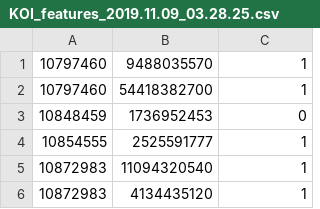
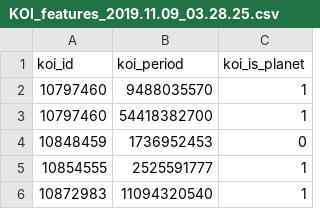
Before and after one commit to ebasanez/saturdays_ai_exoplanets, a CSV file: data/KOI_features_2019.11.09_03.28.25.csv, drawn as a sheet; only a part is shown; the shorter side is filled out with more unchanged rows.

Commit message:
Add header to feature dataset file

```diff
--- a/data/KOI_features_2019.11.09_03.28.25.csv
+++ b/data/KOI_features_2019.11.09_03.28.25.csv
@@ -1 +1,2 @@
+koi_id, koi_period, koi_is_planet
 10797460,9488035570,1
```
Also changed, not shown: 2 other files.
